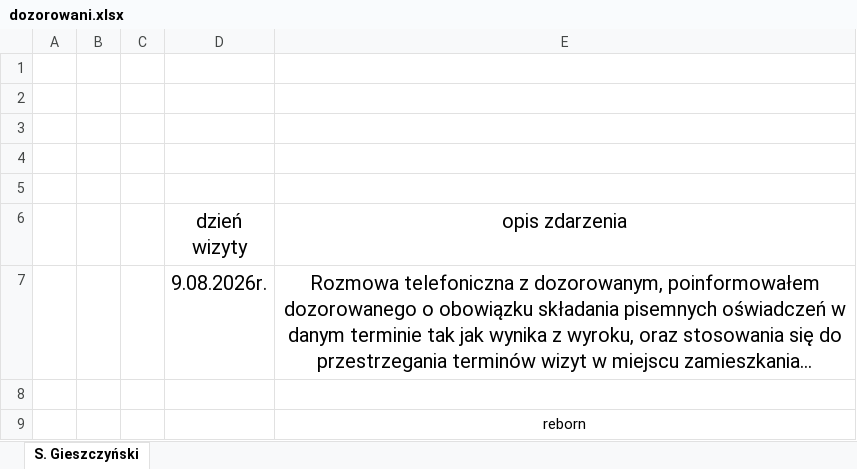
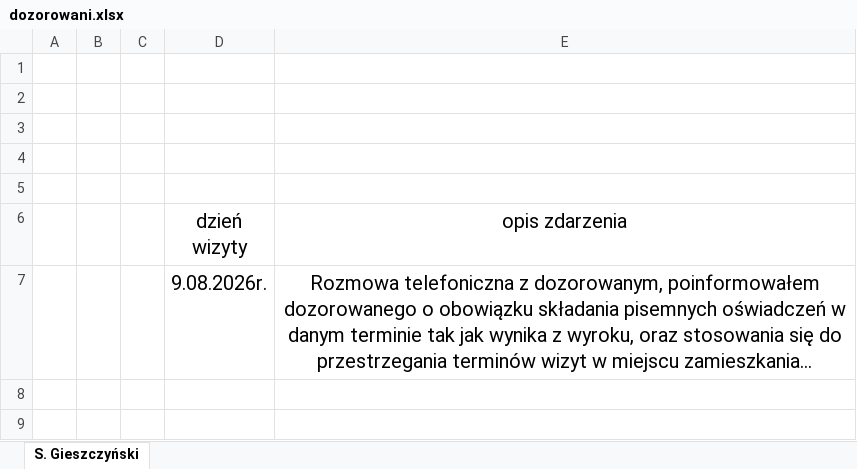
Before and after one commit to rzogerzg/dozorowani, an Excel workbook: dozorowani.xlsx, sheet S. Gieszczyński, drawn as a sheet; long unchanged cells end in …; values as stored, in another font and other column widths than the file's, no borders; table styles not drawn; the diff names each change by its address in the sheet, - before the commit and + after, or states it on an @@ line.

Commit message:
kkk

```diff
--- a/dozorowani.xlsx (sheet S. Gieszczyński)
+++ b/dozorowani.xlsx (sheet S. Gieszczyński)
-row 8: (empty)
-row 9:  |  |  |  | reborn
```
